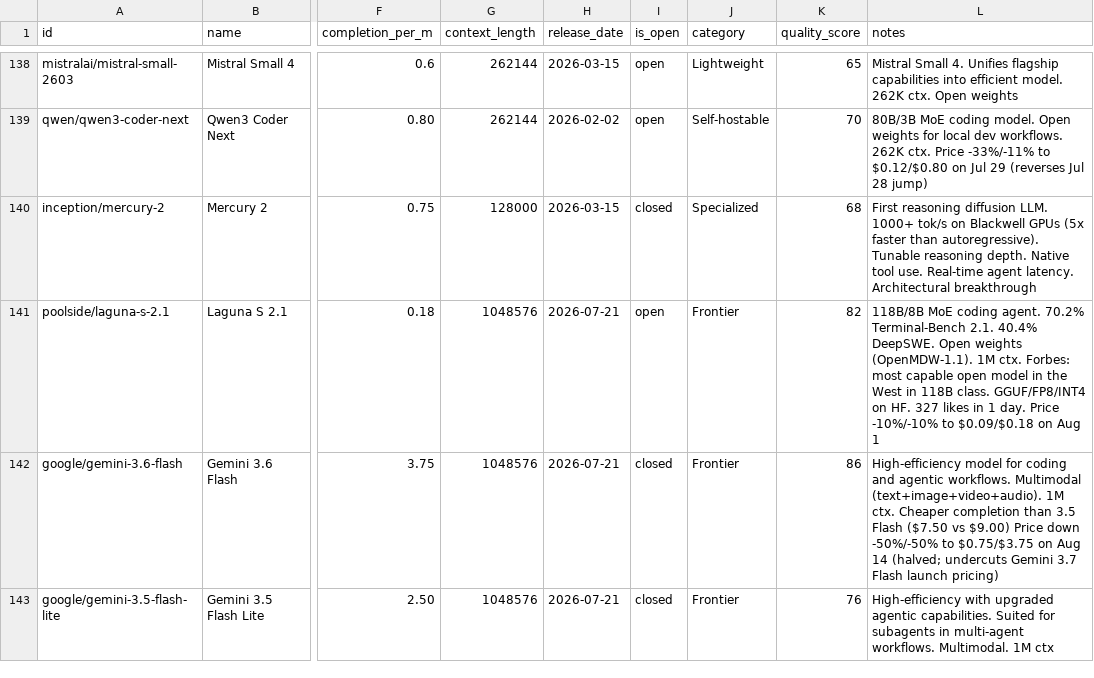
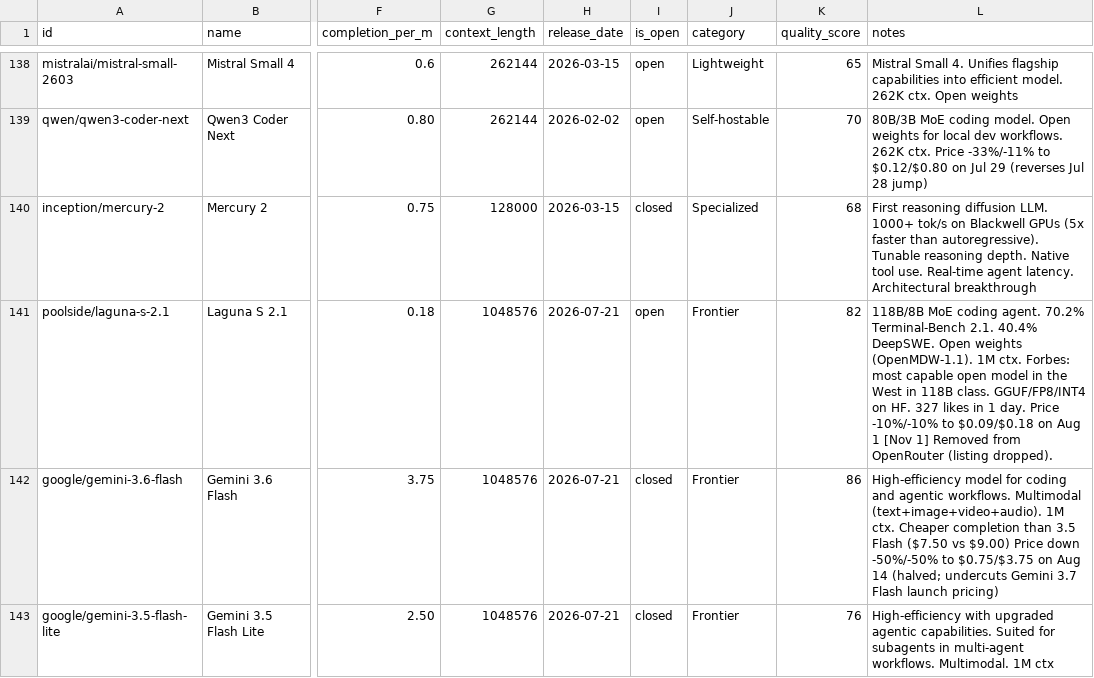
Before and after one commit to startakovsky/llm-model-tracker, a CSV file: models.csv, drawn as a sheet; only a part is shown, gaps mark what is left out; the diff covers the shown part only; the diff names each change by its address in the sheet, - before the commit and + after, or states it on an @@ line.

```diff
--- a/models.csv
+++ b/models.csv
-L141 (notes): …Aug 1
+L141 (notes): …Aug 1 [Nov 1] Removed from OpenRouter (listing dropped).
```
Also changed, not shown: 23 edited cells elsewhere in this file, 2 other files.
